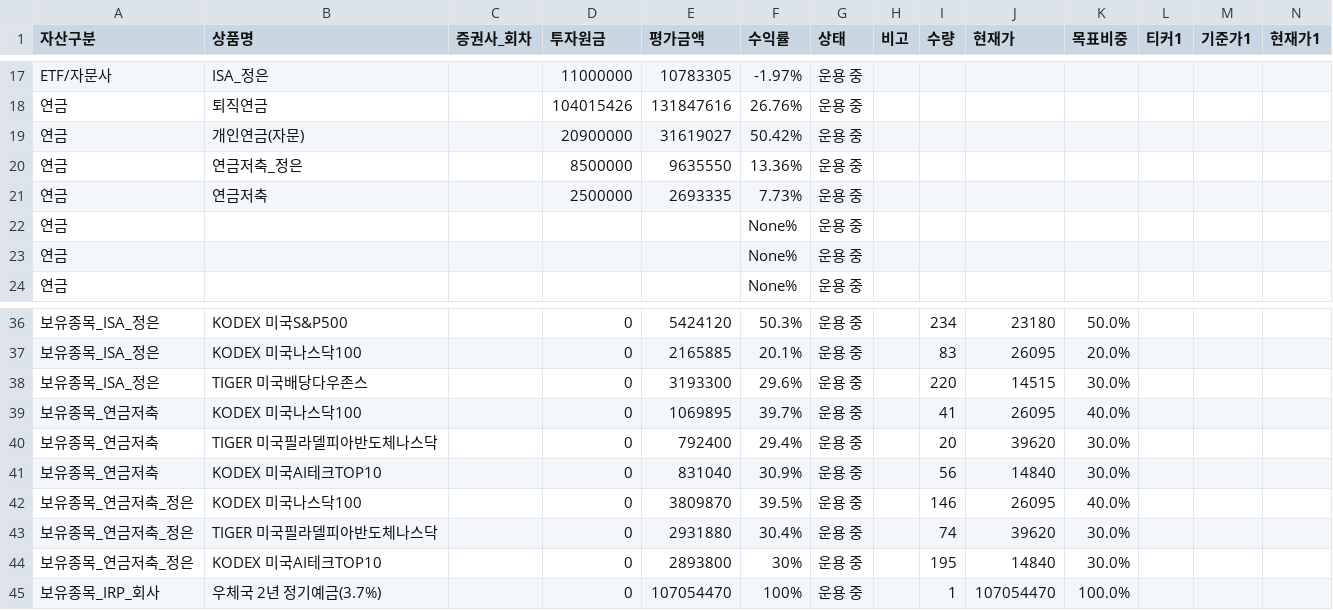
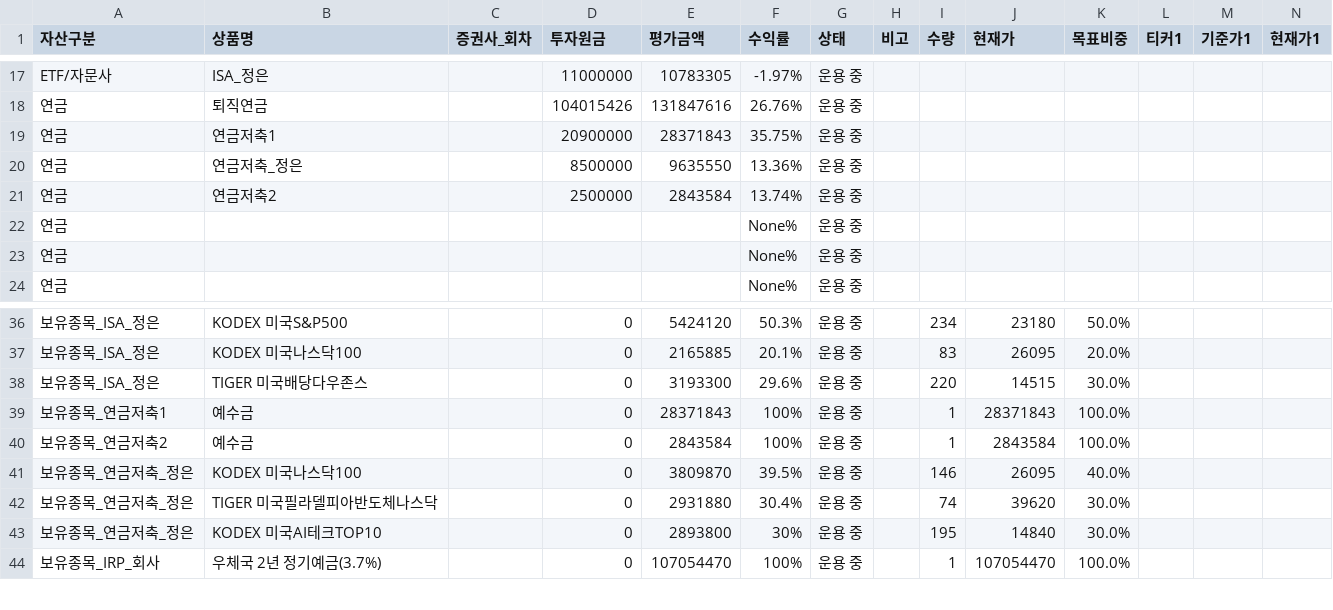
Before and after one commit to loje0611/investment-dashboard, a CSV file: src/data/portfolio.csv, drawn as a sheet; only a part is shown, gaps mark what is left out; removed rows and columns are numbered as before the commit, all else as after; rows hold the shown columns only; the diff names each change by its address in the sheet, - before the commit and + after, or states it on an @@ line.

```diff
--- a/src/data/portfolio.csv
+++ b/src/data/portfolio.csv
-B19 (상품명): 개인연금(자문)
+B19 (상품명): 연금저축1
-E19 (평가금액): 31619027
+E19 (평가금액): 28371843
-F19 (수익률): 50.42%
+F19 (수익률): 35.75%
-B21 (상품명): 연금저축
+B21 (상품명): 연금저축2
-E21 (평가금액): 2693335
+E21 (평가금액): 2843584
-F21 (수익률): 7.73%
+F21 (수익률): 13.74%
-row 39: 보유종목_연금저축 | KODEX 미국나스닥100 |  | 0 | 1069895 | 39.7% | 운용 중 |  | 41 | 26095 | 40.0%
-row 40: 보유종목_연금저축 | TIGER 미국필라델피아반도체나스닥 |  | 0 | 792400 | 29.4% | 운용 중 |  | 20 | 39620 | 30.0%
-row 41: 보유종목_연금저축 | KODEX 미국AI테크TOP10 |  | 0 | 831040 | 30.9% | 운용 중 |  | 56 | 14840 | 30.0%
+row 39: 보유종목_연금저축1 | 예수금 |  | 0 | 28371843 | 100% | 운용 중 |  | 1 | 28371843 | 100.0%
+row 40: 보유종목_연금저축2 | 예수금 |  | 0 | 2843584 | 100% | 운용 중 |  | 1 | 2843584 | 100.0%
```
Also changed, not shown: src/data/pension_history.csv, 1 other file.
